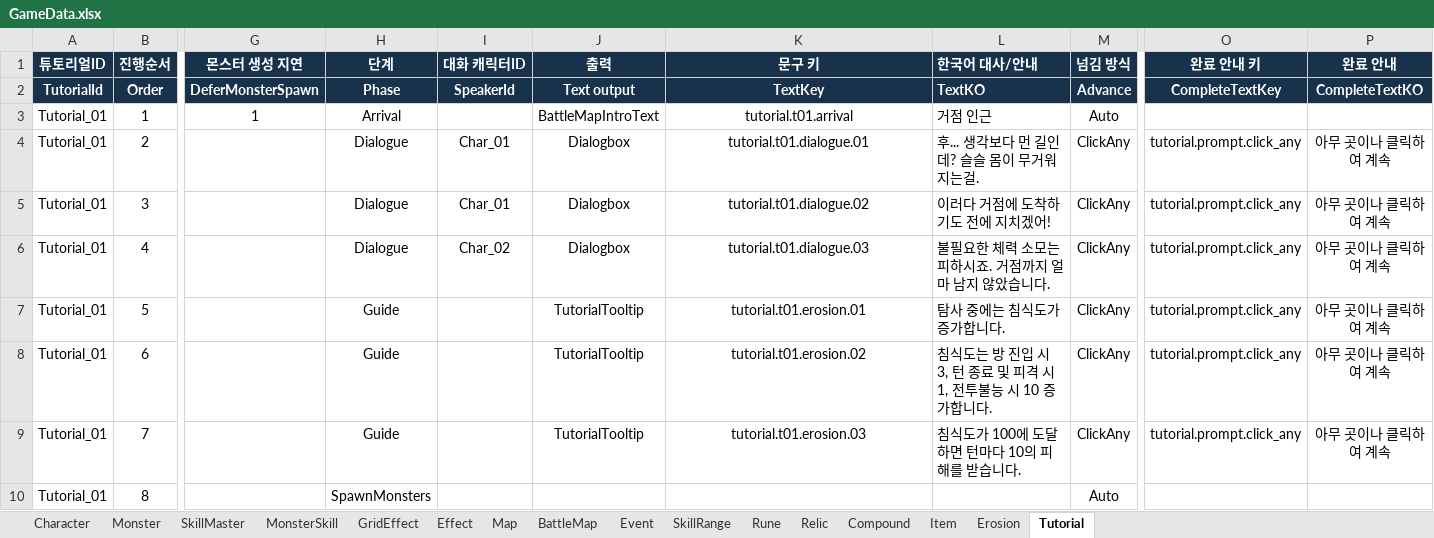
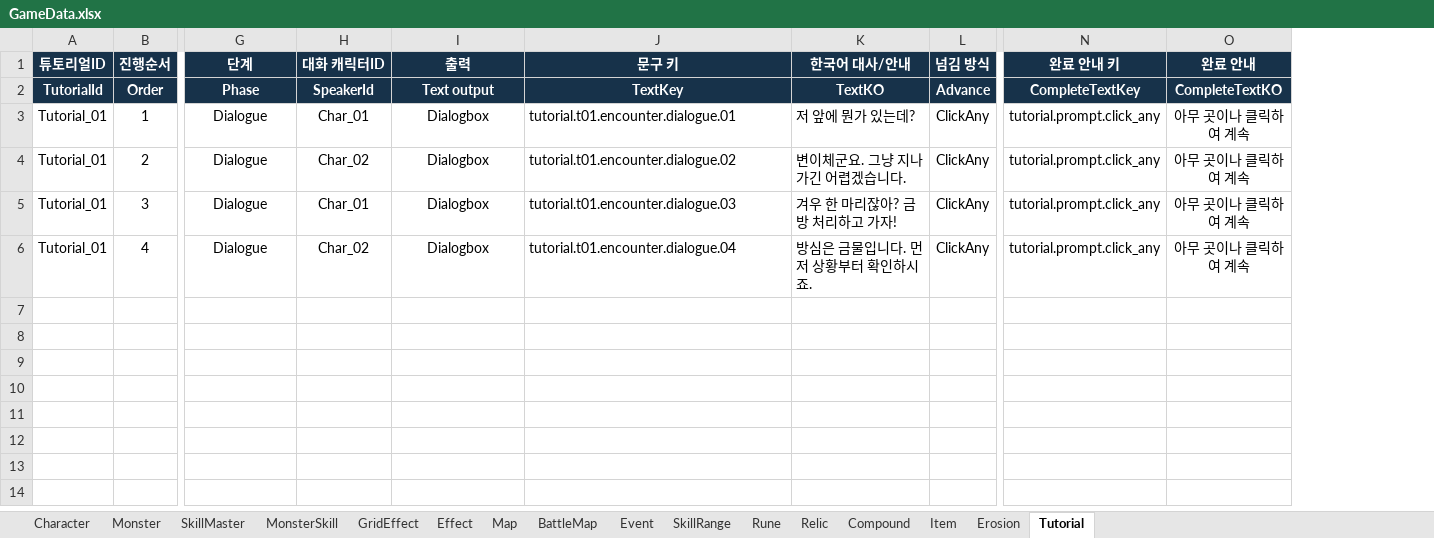
Before and after one commit to BIRANG22/RELIC, an Excel workbook: Assets/ExcelSource/GameData.xlsx, sheet Tutorial, drawn as a sheet; only a part is shown, gaps mark what is left out; values as stored, in another font and other column widths than the file's, no borders; removed rows and columns are numbered as before the commit, all else as after; rows hold the shown columns only; the diff covers the shown part only; the diff names each change by its address in the sheet, - before the commit and + after, or states it on an @@ line.

```diff
--- a/Assets/ExcelSource/GameData.xlsx (sheet Tutorial)
+++ b/Assets/ExcelSource/GameData.xlsx (sheet Tutorial)
-column G (몬스터 생성 지연), rows 2-3: DeferMonsterSpawn | 1
-K1:K2 alignment: left
+K1:K2 alignment: center
-G3 (단계): Arrival
+G3 (단계): Dialogue
-H3 (대화 캐릭터ID): (empty)
+H3 (대화 캐릭터ID): Char_01
-I3 (출력): BattleMapIntroText
+I3 (출력): Dialogbox
-J3 (문구 키): tutorial.t01.arrival
+J3 (문구 키): tutorial.t01.encounter.dialogue.01
-J3:J6 alignment: center
+J3:J6 alignment: left
-K3 (한국어 대사/안내): 거점 인근
+K3 (한국어 대사/안내): 저 앞에 뭔가 있는데?
-L3 (넘김 방식): Auto
+L3 (넘김 방식): ClickAny
-N3 (완료 안내 키): (empty)
+N3 (완료 안내 키): tutorial.prompt.click_any
-O3 (완료 안내): (empty)
+O3 (완료 안내): 아무 곳이나 클릭하여 계속
-H4 (대화 캐릭터ID): Char_01
+H4 (대화 캐릭터ID): Char_02
-J4 (문구 키): tutorial.t01.dialogue.01
+J4 (문구 키): tutorial.t01.encounter.dialogue.02
-K4 (한국어 대사/안내): 후... 생각보다 먼 길인데? 슬슬 몸이 무거워지는걸.
+K4 (한국어 대사/안내): 변이체군요. 그냥 지나가긴 어렵겠습니다.
-J5 (문구 키): tutorial.t01.dialogue.02
+J5 (문구 키): tutorial.t01.encounter.dialogue.03
-K5 (한국어 대사/안내): 이러다 거점에 도착하기도 전에 지치겠어!
+K5 (한국어 대사/안내): 겨우 한 마리잖아? 금방 처리하고 가자!
-J6 (문구 키): tutorial.t01.dialogue.03
+J6 (문구 키): tutorial.t01.encounter.dialogue.04
-K6 (한국어 대사/안내): 불필요한 체력 소모는 피하시죠. 거점까지 얼마 남지 않았습니다.
+K6 (한국어 대사/안내): 방심은 금물입니다. 먼저 상황부터 확인하시죠.
-row 7: Tutorial_01 | 5 |  | Guide |  | TutorialTooltip | tutorial.t01.erosion.01 | 탐사 중에는 침식도가 증가합니다. | ClickAny | tutorial.prompt.click_any | 아무 곳이나 클릭하여 계속
-row 8: Tutorial_01 | 6 |  | Guide |  | TutorialTooltip | tutorial.t01.erosion.02 | 침식도는 방 진입 시 3, 턴 종료 및 피격 시 1, 전투불능 시 10 증가합니다. | ClickAny | tutorial.prompt.click_any | 아무 곳이나 클릭하여 계속
-row 9: Tutorial_01 | 7 |  | Guide |  | TutorialTooltip | tutorial.t01.erosion.03 | 침식도가 100에 도달하면 턴마다 10의 피해를 받습니다. | ClickAny | tutorial.prompt.click_any | 아무 곳이나 클릭하여 계속
-row 10: Tutorial_01 | 8 |  | SpawnMonsters |  |  |  |  | Auto
```
Also changed, not shown: 61 removed rows elsewhere in this sheet, sheet Event, sheet BattleMap, sheet Map, Assets/ExcelSource/Localization.xlsx, 35 other files.
